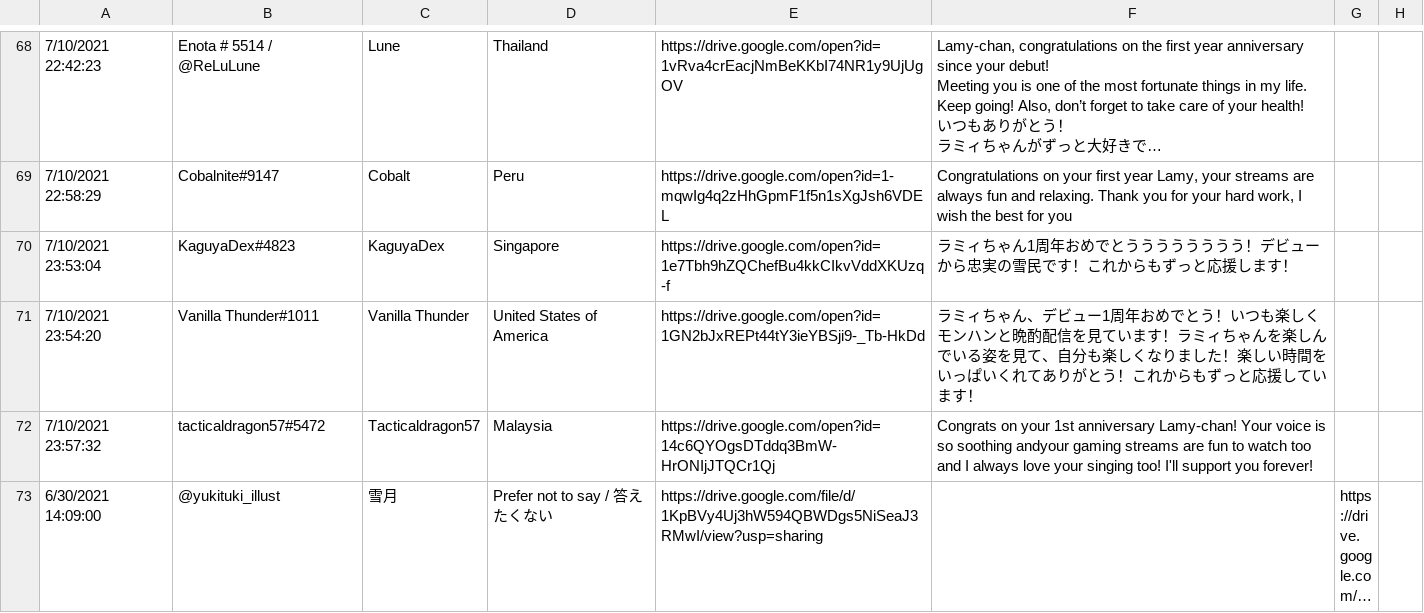
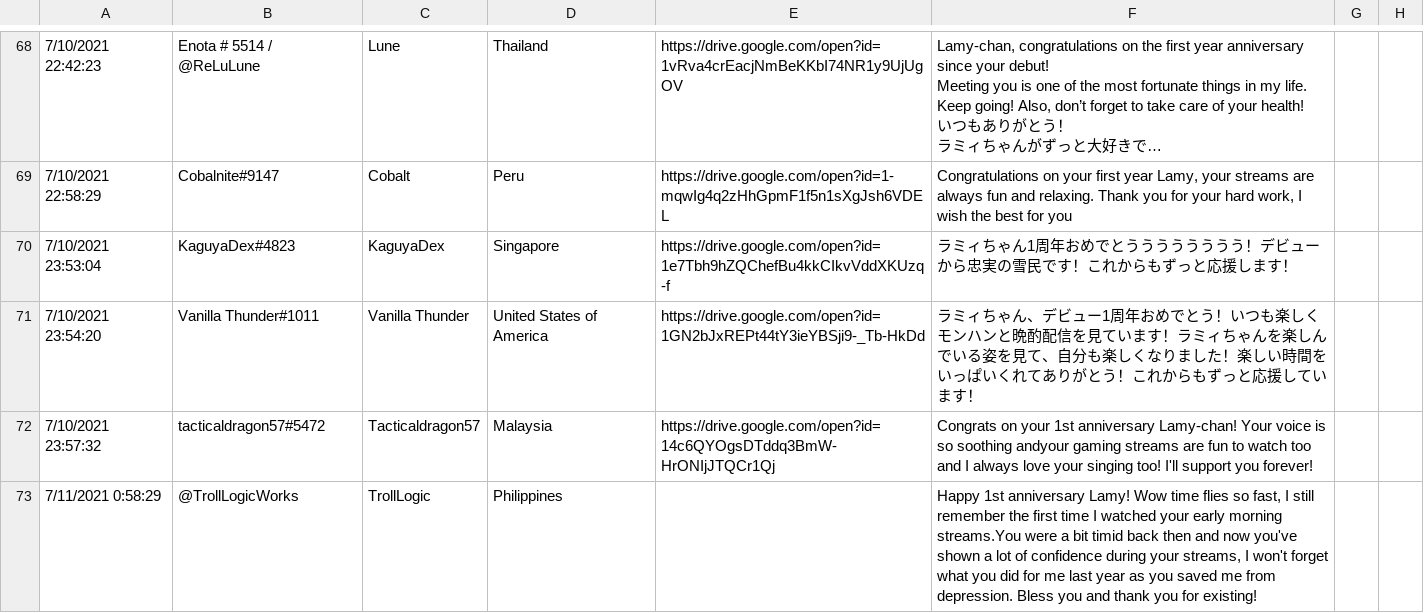
Before and after one commit to vtange/messages-page, a CSV file: src/messages.csv, drawn as a sheet; only a part is shown, gaps mark what is left out; the shorter side is filled out with more unchanged rows; long unchanged cells end in …; the diff covers the shown part only; the diff names each change by its address in the sheet, - before the commit and + after, or states it on an @@ line.

Commit message:
last minute messages

```diff
--- a/src/messages.csv
+++ b/src/messages.csv
+row 73: 7/11/2021 0:58:29 | @TrollLogicWorks | TrollLogic | Philippines |  | Happy 1st anniversary Lamy! Wow time flies so fast, I still remember the first time I watched your early morning streams.You were a bit timid back then and now you've shown a lot of confidence during your streams, I won't forget what you did for me last year as you saved me from depression. Bless you and thank you for existing!
```
Also changed, not shown: 1 added row and 1 edited cell elsewhere in this file, 2 other files.
